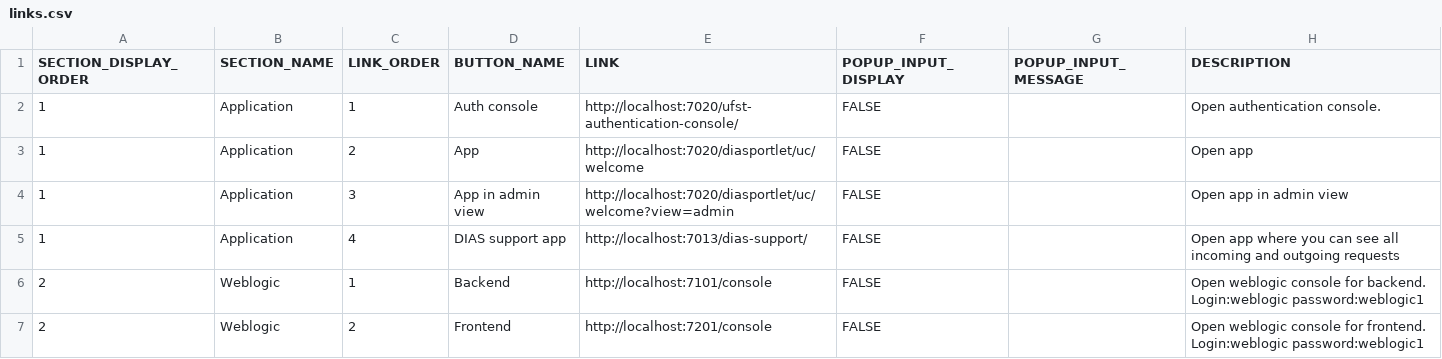
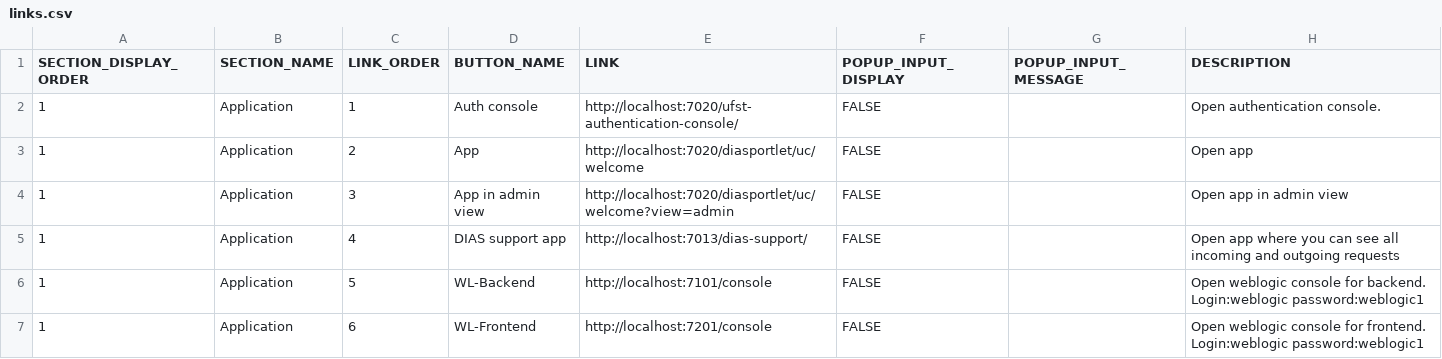
Before and after one commit to szymciogrosik/script-control-panel, a CSV file: links.csv, drawn as a sheet.

Commit message:
Updated links

```diff
--- a/links.csv
+++ b/links.csv
@@ -5,3 +5,3 @@ SECTION_DISPLAY_ORDER;SECTION_NAME;LINK_ORDER;BUTTON_NAME;LINK;POPUP_INPUT_DISPL
 1;Application;4;DIAS support app;http://localhost:7013/dias-support/;FALSE;;Open app where you can see all incoming and outgoing requests
-2;Weblogic;1;Backend;http://localhost:7101/console;FALSE;;Open weblogic console for backend. Login:weblogic password:weblogic1
-2;Weblogic;2;Frontend;http://localhost:7201/console;FALSE;;Open weblogic console for frontend. Login:weblogic password:weblogic1
+1;Application;5;WL-Backend;http://localhost:7101/console;FALSE;;Open weblogic console for backend. Login:weblogic password:weblogic1
+1;Application;6;WL-Frontend;http://localhost:7201/console;FALSE;;Open weblogic console for frontend. Login:weblogic password:weblogic1
```
